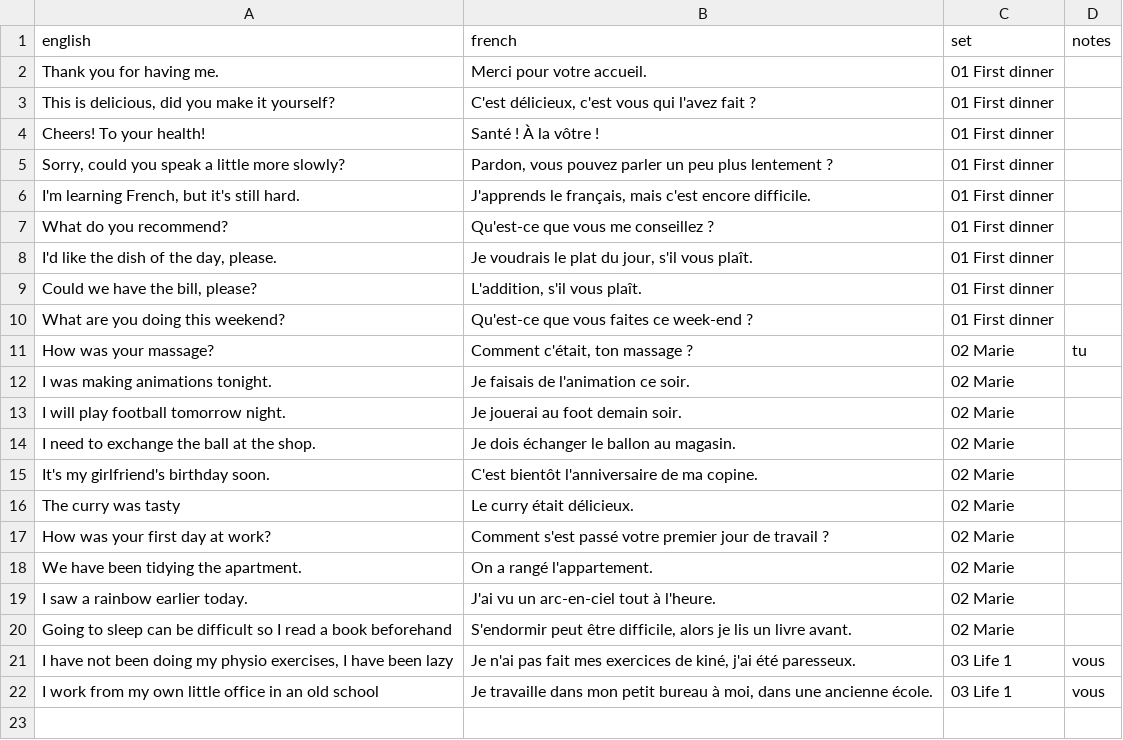
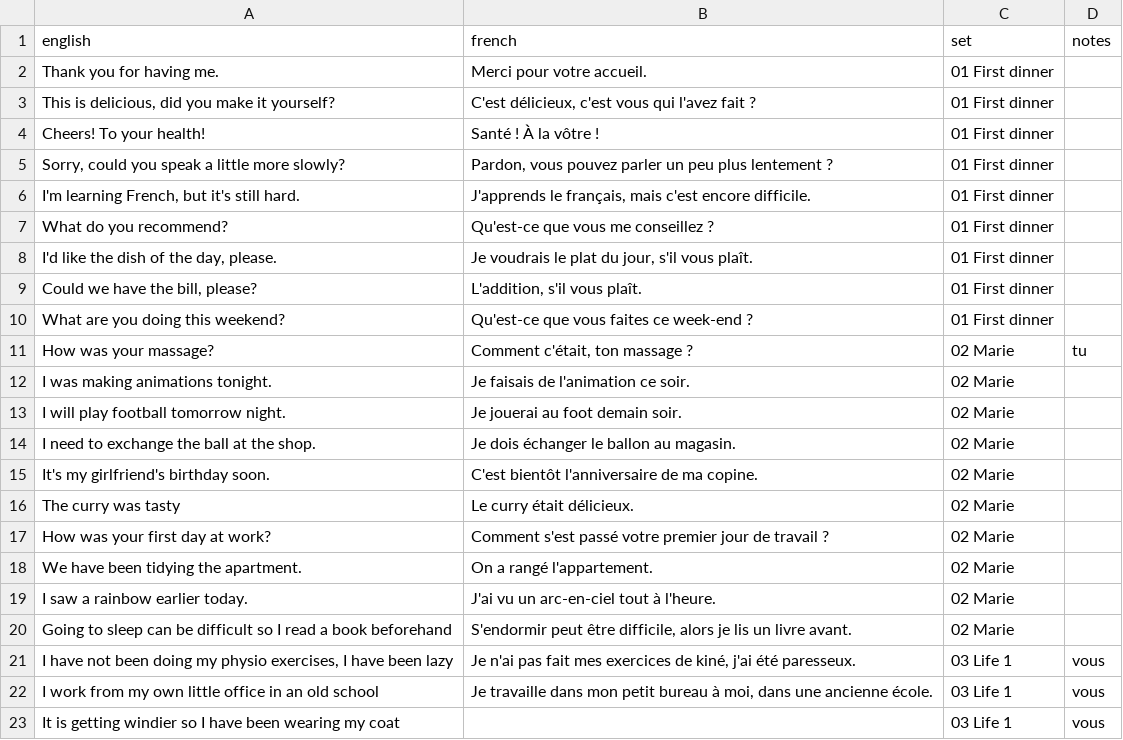
Before and after one commit to itsjustdel/repete, a CSV file: phrases.csv, drawn as a sheet; the diff names each change by its address in the sheet, - before the commit and + after, or states it on an @@ line.

Commit message:
Add phrase: It is getting windier so I have been wearing my coat

```diff
--- a/phrases.csv
+++ b/phrases.csv
+row 23: It is getting windier so I have been wearing my coat |  | 03 Life 1 | vous
```
